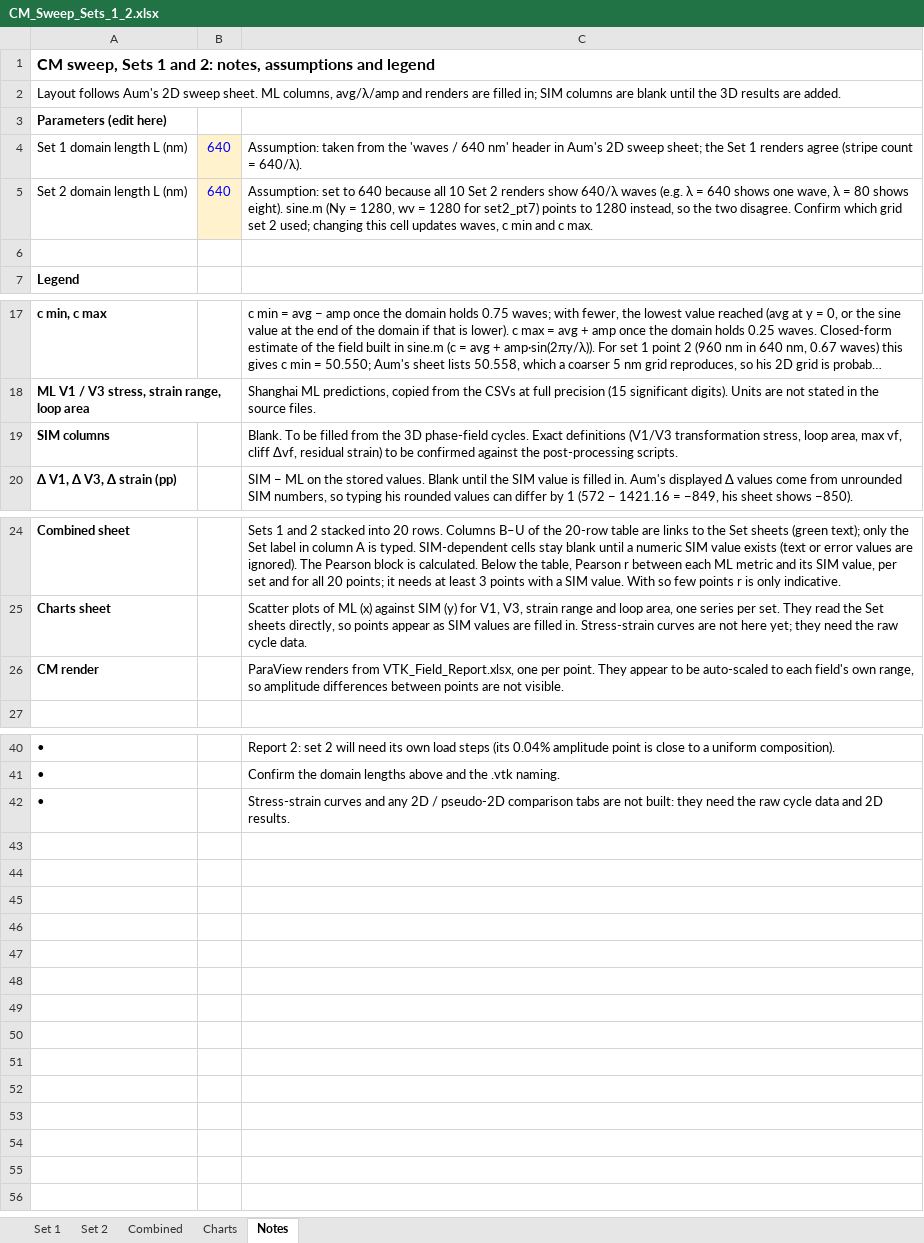
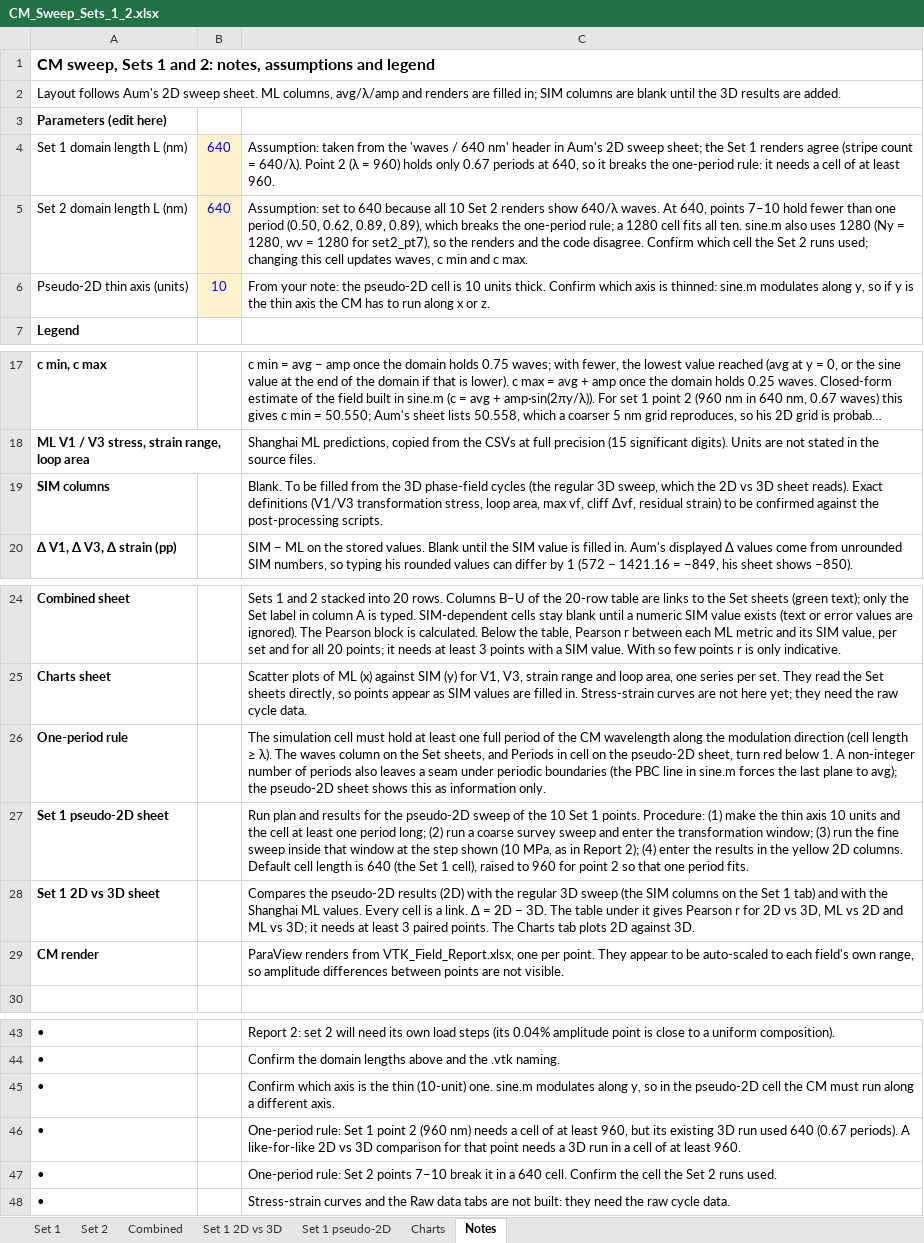
Before and after one commit to cjismail/cjismail, an Excel workbook: CM_Sweep_Sets_1_2.xlsx, sheet Notes, drawn as a sheet; only a part is shown, gaps mark what is left out; long unchanged cells end in …; values as stored, in another font and other column widths than the file's, no borders; addresses are those after the commit; the diff names each change by its address in the sheet, - before the commit and + after, or states it on an @@ line.

```diff
--- a/CM_Sweep_Sets_1_2.xlsx (sheet Notes)
+++ b/CM_Sweep_Sets_1_2.xlsx (sheet Notes)
+sheet tab: Set 1 2D vs 3D
+sheet tab: Set 1 pseudo-2D
-C4: …= 640/λ).
+C4: …= 640/λ). Point 2 (λ = 960) holds only 0.67 periods at 640, so it breaks the one-period rule: it needs a cell of at least 960.
-C5: …show 640/λ waves (e.g. λ = 640 shows one wave, λ = 80 shows eight). sine.m (Ny = 1280, wv = 1280 for set2_pt7) points to 1280 instead, so the two disagree. Confirm which grid set 2 used; changing…
+C5: …show 640/λ waves. At 640, points 7–10 hold fewer than one period (0.50, 0.62, 0.89, 0.89), which breaks the one-period rule; a 1280 cell fits all ten. sine.m also uses 1280 (Ny = 1280, wv = 1280 for set2_pt7), so the renders and the code disagree. Confirm which cell the Set 2 runs used; changing…
-row 6: (empty)
+row 6: Pseudo-2D thin axis (units) | 10 | From your note: the pseudo-2D cell is 10 units thick. Confirm which axis is thinned: sine.m modulates along y, so if y is the thin axis the CM has to run along x or z.
-B6 fill: none
+B6 fill: #FFF2CC
-C19: …3D phase-field cycles. Exact definitions…
+C19: …3D phase-field cycles (the regular 3D sweep, which the 2D vs 3D sheet reads). Exact definitions…
+row 26: One-period rule |  | The simulation cell must hold at least one full period of the CM wavelength along the modulation direction (cell length ≥ λ). The waves column on the Set sheets, and Periods in cell on the pseudo-2D sheet, turn red below 1. A non-integer number of periods also leaves a seam under periodic boundaries (the PBC line in sine.m forces the last plane to avg); the pseudo-2D sheet shows this as information only.
+row 27: Set 1 pseudo-2D sheet |  | Run plan and results for the pseudo-2D sweep of the 10 Set 1 points. Procedure: (1) make the thin axis 10 units and the cell at least one period long; (2) run a coarse survey sweep and enter the transformation window; (3) run the fine sweep inside that window at the step shown (10 MPa, as in Report 2); (4) enter the results in the yellow 2D columns. Default cell length is 640 (the Set 1 cell), raised to 960 for point 2 so that one period fits.
+row 28: Set 1 2D vs 3D sheet |  | Compares the pseudo-2D results (2D) with the regular 3D sweep (the SIM columns on the Set 1 tab) and with the Shanghai ML values. Every cell is a link. Δ = 2D − 3D. The table under it gives Pearson r for 2D vs 3D, ML vs 2D and ML vs 3D; it needs at least 3 paired points. The Charts tab plots 2D against 3D.
+row 45: • |  | Confirm which axis is the thin (10-unit) one. sine.m modulates along y, so in the pseudo-2D cell the CM must run along a different axis.
+row 46: • |  | One-period rule: Set 1 point 2 (960 nm) needs a cell of at least 960, but its existing 3D run used 640 (0.67 periods). A like-for-like 2D vs 3D comparison for that point needs a 3D run in a cell of at least 960.
+row 47: • |  | One-period rule: Set 2 points 7–10 break it in a 640 cell. Confirm the cell the Set 2 runs used.
-C48: …curves and any 2D / pseudo-2D comparison tabs are not built: they need the raw cycle data and 2D results.
+C48: …curves and the Raw data tabs are not built: they need the raw cycle data.
```
Also changed, not shown: sheet Charts, charts or pictures.
